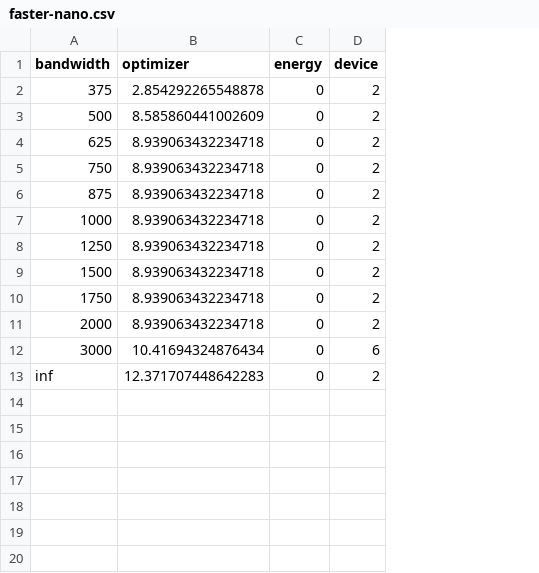
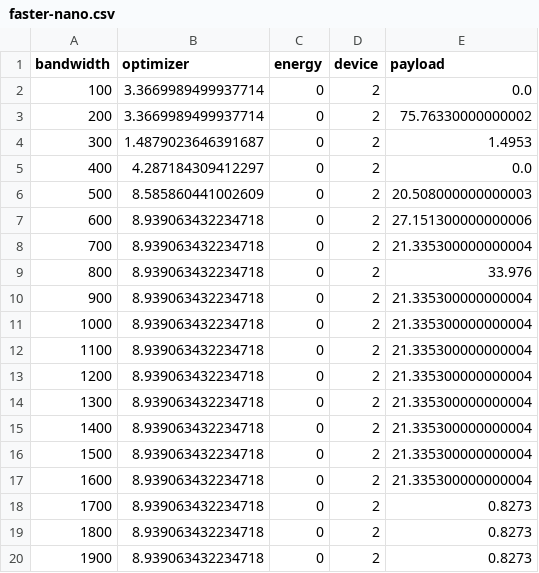
Before and after one commit to huanchen-stack/obj-detection-optimizer, a CSV file: PLT_energy/faster-nano.csv, drawn as a sheet; removed rows and columns are numbered as before the commit, all else as after; the diff names each change by its address in the sheet, - before the commit and + after, or states it on an @@ line.

```diff
--- a/PLT_energy/faster-nano.csv
+++ b/PLT_energy/faster-nano.csv
+column E (payload), row 2: 0.0; rows 6-9: 20.508000000000003 | 27.151300000000006 | 21.335300000000004 | 33.976; rows 11-12: 21.335300000000004 | 21.335300000000004; rows 16-19: 21.335300000000004 | 21.335300000000004 | 0.8273 | 0.8273
-A2 (bandwidth): 375
+A2 (bandwidth): 100
-B2 (optimizer): 2.854292265548878
+B2 (optimizer): 3.3669989499937714
+row 3: 200 | 3.3669989499937714 | 0 | 2 | 75.76330000000002
+row 4: 300 | 1.4879023646391687 | 0 | 2 | 1.4953
+row 5: 400 | 4.287184309412297 | 0 | 2 | 0.0
-A7 (bandwidth): 625
+A7 (bandwidth): 600
-A8 (bandwidth): 750
+A8 (bandwidth): 700
-A9 (bandwidth): 875
+A9 (bandwidth): 800
+row 10: 900 | 8.939063432234718 | 0 | 2 | 21.335300000000004
-A12 (bandwidth): 1250
+A12 (bandwidth): 1100
+row 13: 1200 | 8.939063432234718 | 0 | 2 | 21.335300000000004
+row 14: 1300 | 8.939063432234718 | 0 | 2 | 21.335300000000004
+row 15: 1400 | 8.939063432234718 | 0 | 2 | 21.335300000000004
-A17 (bandwidth): 1750
+A17 (bandwidth): 1600
-A18 (bandwidth): 2000
+A18 (bandwidth): 1700
-row 12: 3000 | 10.41694324876434 | 0 | 6
-A19 (bandwidth): inf
+A19 (bandwidth): 1800
-B19 (optimizer): 12.371707448642283
+B19 (optimizer): 8.939063432234718
+row 20: 1900 | 8.939063432234718 | 0 | 2 | 0.8273
```
Also changed, not shown: PLT_energy/faster-agx.csv, PLT_energy/yolor-agx.csv, 24 other files.
